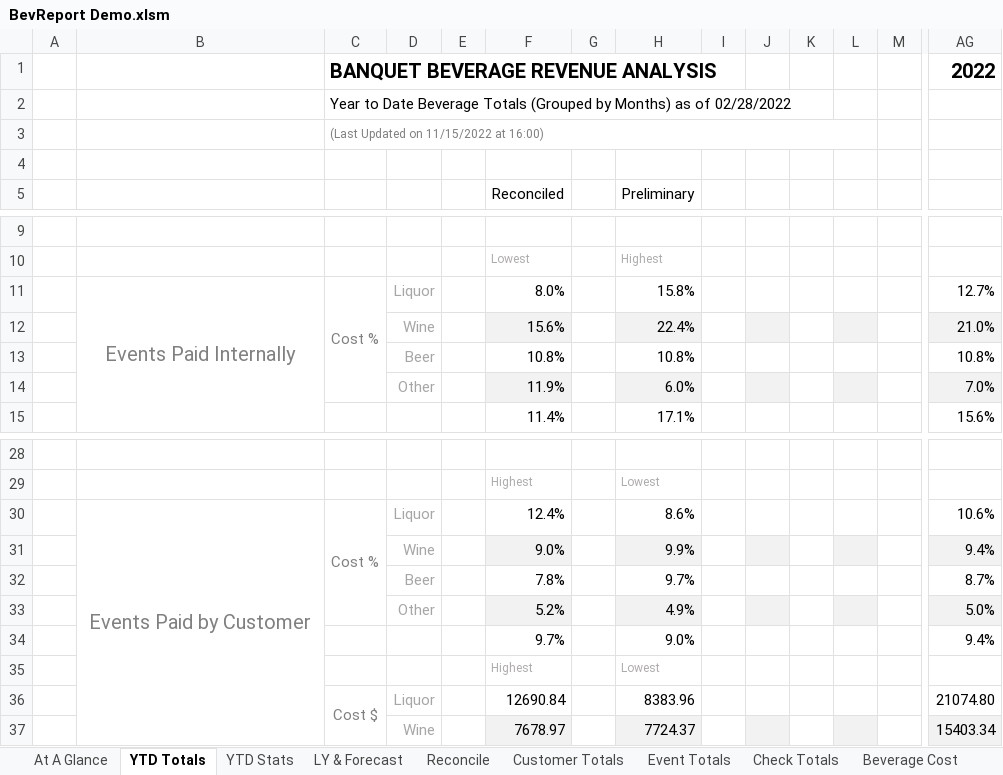
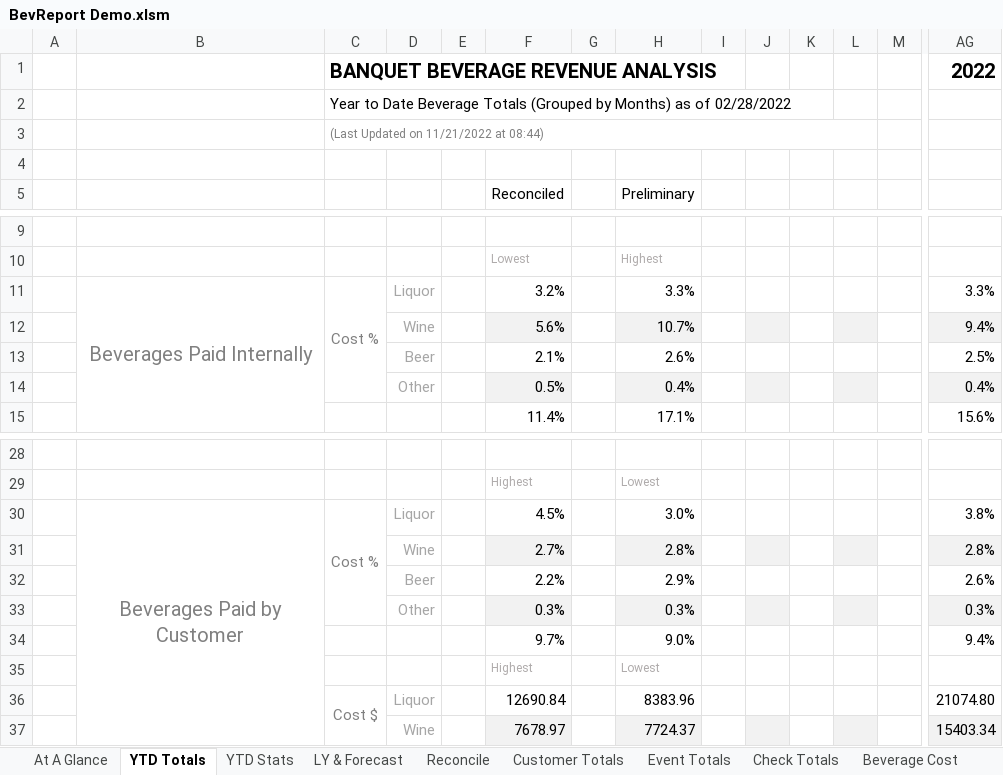
Before and after one commit to rickmora98/Excel-Dashboard, an Excel workbook: Excel Files/BevReport Demo.xlsm, sheet YTD Totals, drawn as a sheet; only a part is shown, gaps mark what is left out; values as stored, in another font and other column widths than the file's, no borders; charts and pictures and conditional formats not drawn; removed rows and columns are numbered as before the commit, all else as after; rows hold the shown columns only; the diff names each change by its address in the sheet, - before the commit and + after, or states it on an @@ line.

Commit message:
Cleaned dashboard appearance, changed how cost is calculated.

```diff
--- a/Excel Files/BevReport Demo.xlsm (sheet YTD Totals)
+++ b/Excel Files/BevReport Demo.xlsm (sheet YTD Totals)
-C3: (Last Updated on 11/15/2022 at 16:00)
+C3: (Last Updated on 11/21/2022 at 08:44)
-row 11:  | Events Paid Internally | Cost % | Liquor |  | 8.0% |  | 15.8% |  |  |  |  |  | 12.7%
-row 12:  |  |  | Wine |  | 15.6% |  | 22.4% |  |  |  |  |  | 21.0%
-row 13:  |  |  | Beer |  | 10.8% |  | 10.8% |  |  |  |  |  | 10.8%
-row 14:  |  |  | Other |  | 11.9% |  | 6.0% |  |  |  |  |  | 7.0%
+row 11:  | Beverages Paid Internally | Cost % | Liquor |  | 3.2% |  | 3.3% |  |  |  |  |  | 3.3%
+row 12:  |  |  | Wine |  | 5.6% |  | 10.7% |  |  |  |  |  | 9.4%
+row 13:  |  |  | Beer |  | 2.1% |  | 2.6% |  |  |  |  |  | 2.5%
+row 14:  |  |  | Other |  | 0.5% |  | 0.4% |  |  |  |  |  | 0.4%
-row 30:  | Events Paid by Customer | Cost % | Liquor |  | 12.4% |  | 8.6% |  |  |  |  |  | 10.6%
-row 31:  |  |  | Wine |  | 9.0% |  | 9.9% |  |  |  |  |  | 9.4%
-row 32:  |  |  | Beer |  | 7.8% |  | 9.7% |  |  |  |  |  | 8.7%
-row 33:  |  |  | Other |  | 5.2% |  | 4.9% |  |  |  |  |  | 5.0%
+row 30:  | Beverages Paid by Customer | Cost % | Liquor |  | 4.5% |  | 3.0% |  |  |  |  |  | 3.8%
+row 31:  |  |  | Wine |  | 2.7% |  | 2.8% |  |  |  |  |  | 2.8%
+row 32:  |  |  | Beer |  | 2.2% |  | 2.9% |  |  |  |  |  | 2.6%
+row 33:  |  |  | Other |  | 0.3% |  | 0.3% |  |  |  |  |  | 0.3%
```
Also changed, not shown: sheet LY & Forecast, sheet Beverage Cost, sheet Event Totals, sheet Transactions, sheet Customer Totals, sheet Labor Cost, 3 more sheets, formulas that keep their value, hidden cells, charts or pictures.
